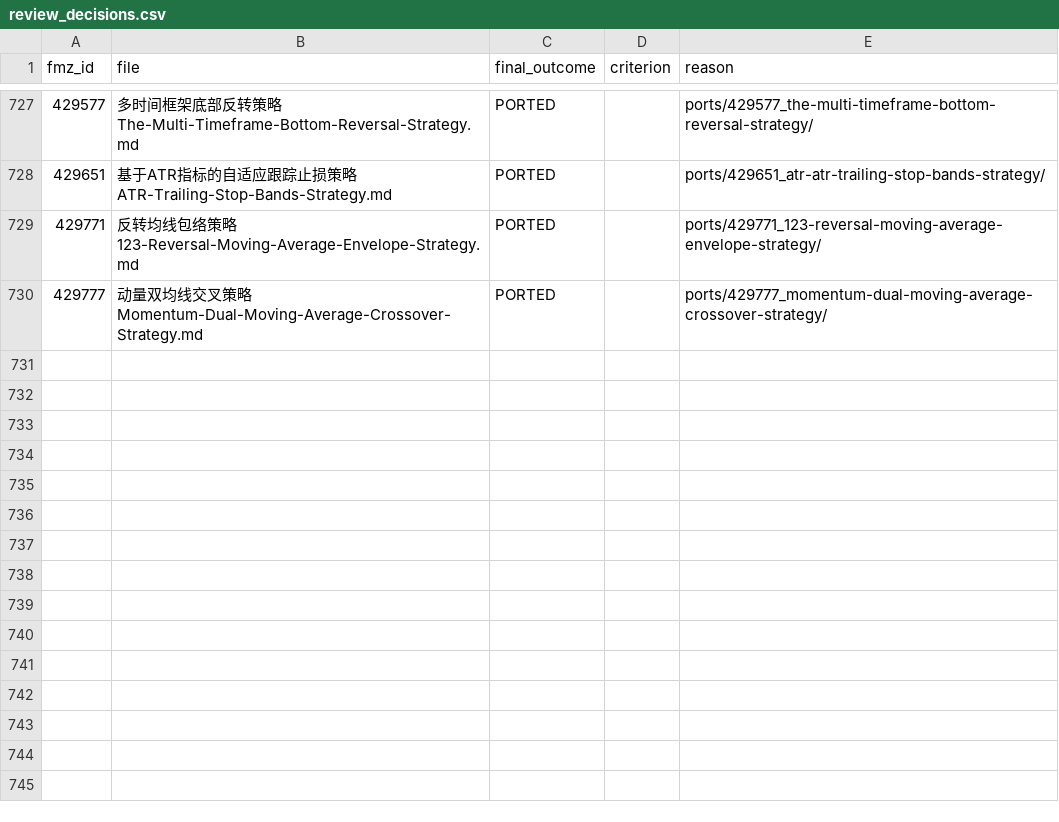
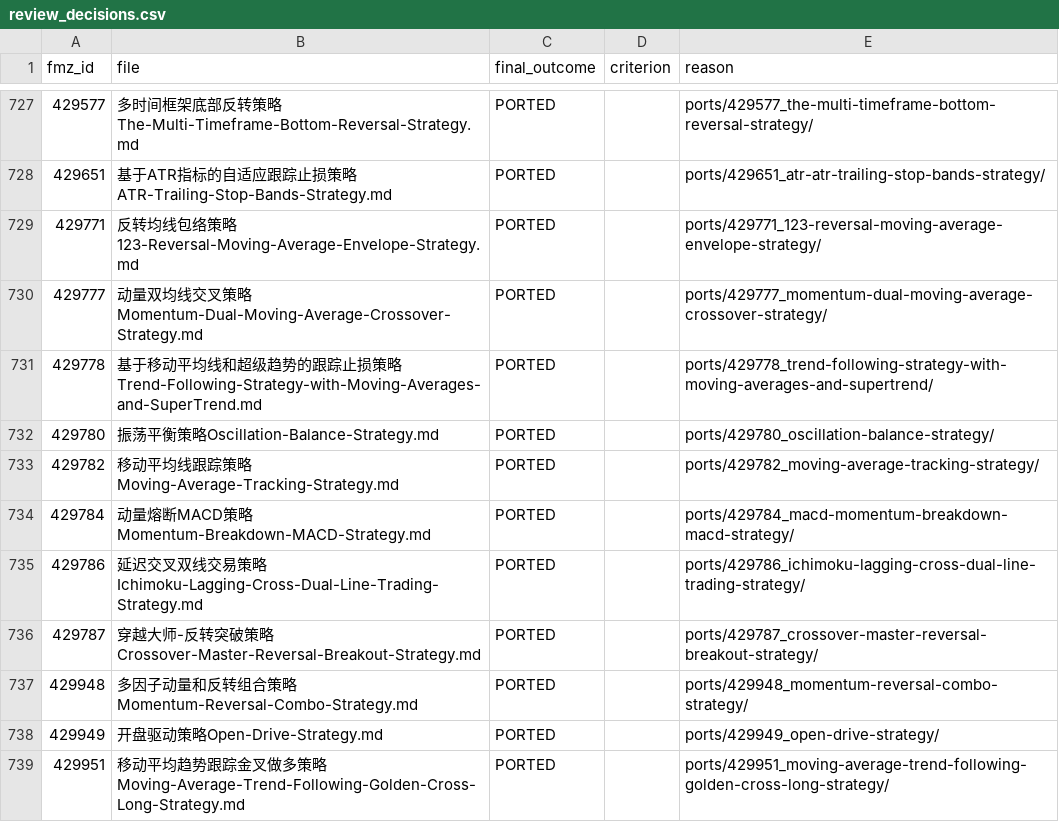
Before and after one commit to r35t1tut0r0rb15-gif/fmz-strategies, a CSV file: review_decisions.csv, drawn as a sheet; only a part is shown, gaps mark what is left out.

```diff
--- a/review_decisions.csv
+++ b/review_decisions.csv
@@ -730 +730,10 @@ fmz_id,file,final_outcome,criterion,reason
 429777,动量双均线交叉策略Momentum-Dual-Moving-Average-Crossover-Strategy.md,PORTED,,ports/429777_momentum-dual-moving-average-crossover-strategy/
+429778,基于移动平均线和超级趋势的跟踪止损策略Trend-Following-Strategy-with-Moving-Averages-and-SuperTrend.md,PORTED,,ports/429778_trend-following-strategy-with-moving-averages-and-supertrend/
+429780,振荡平衡策略Oscillation-Balance-Strategy.md,PORTED,,ports/429780_oscillation-balance-strategy/
+429782,移动平均线跟踪策略Moving-Average-Tracking-Strategy.md,PORTED,,ports/429782_moving-average-tracking-strategy/
+429784,动量熔断MACD策略Momentum-Breakdown-MACD-Strategy.md,PORTED,,ports/429784_macd-momentum-breakdown-macd-strategy/
+429786,延迟交叉双线交易策略Ichimoku-Lagging-Cross-Dual-Line-Trading-Strategy.md,PORTED,,ports/429786_ichimoku-lagging-cross-dual-line-trading-strategy/
+429787,穿越大师-反转突破策略Crossover-Master-Reversal-Breakout-Strategy.md,PORTED,,ports/429787_crossover-master-reversal-breakout-strategy/
+429948,多因子动量和反转组合策略Momentum-Reversal-Combo-Strategy.md,PORTED,,ports/429948_momentum-reversal-combo-strategy/
+429949,开盘驱动策略Open-Drive-Strategy.md,PORTED,,ports/429949_open-drive-strategy/
+429951,移动平均趋势跟踪金叉做多策略Moving-Average-Trend-Following-Golden-Cross-Long-Strategy.md,PORTED,,ports/429951_moving-average-trend-following-golden-cross-long-strategy/
```
Also changed, not shown: 39 other files.
